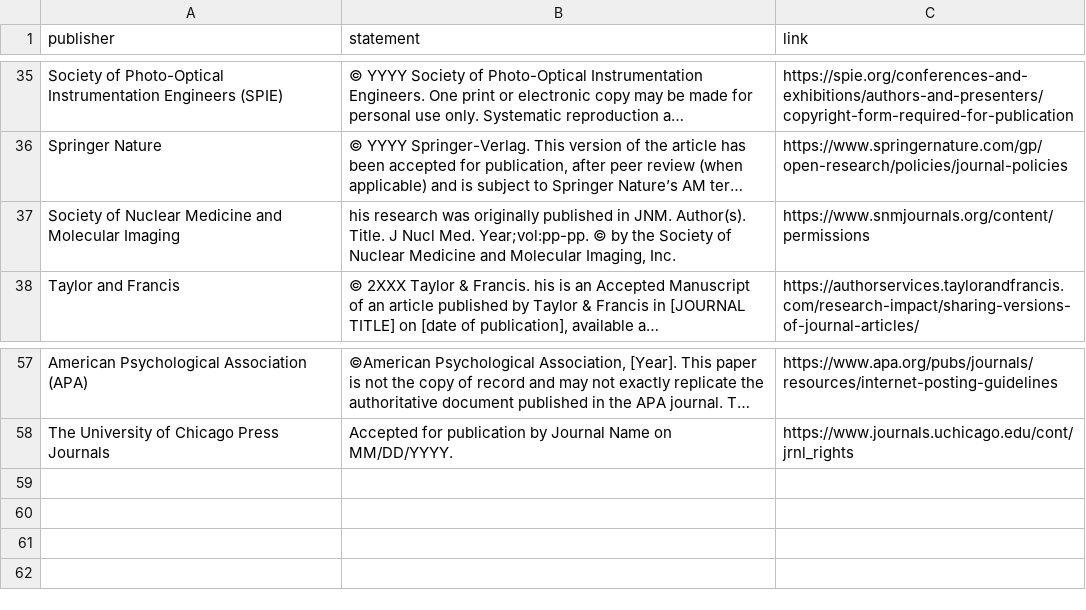
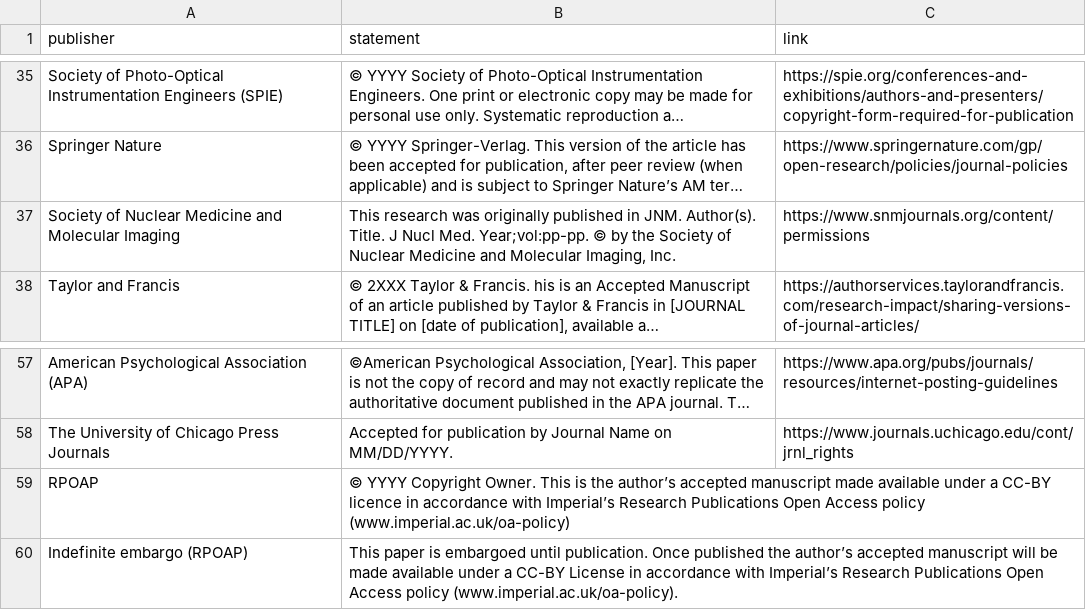
Before and after one commit to yusufaliozkan/copyright_statements, a CSV file: statements.csv, drawn as a sheet; only a part is shown, gaps mark what is left out; long unchanged cells end in …; the diff names each change by its address in the sheet, - before the commit and + after, or states it on an @@ line.

Commit message:
Add files via upload

```diff
--- a/statements.csv
+++ b/statements.csv
-B37 (statement): his research was…
+B37 (statement): This research was…
+row 59: RPOAP | © YYYY Copyright Owner. This is the author’s accepted manuscript made available under a CC-BY licence in accordance with Imperial’s Research Publications Open Access policy (www.imperial.ac.uk/oa-policy)
+row 60: Indefinite embargo (RPOAP) | This paper is embargoed until publication. Once published the author’s accepted manuscript will be made available under a CC-BY License in accordance with Imperial’s Research Publications Open Access policy (www.imperial.ac.uk/oa-policy).
```
